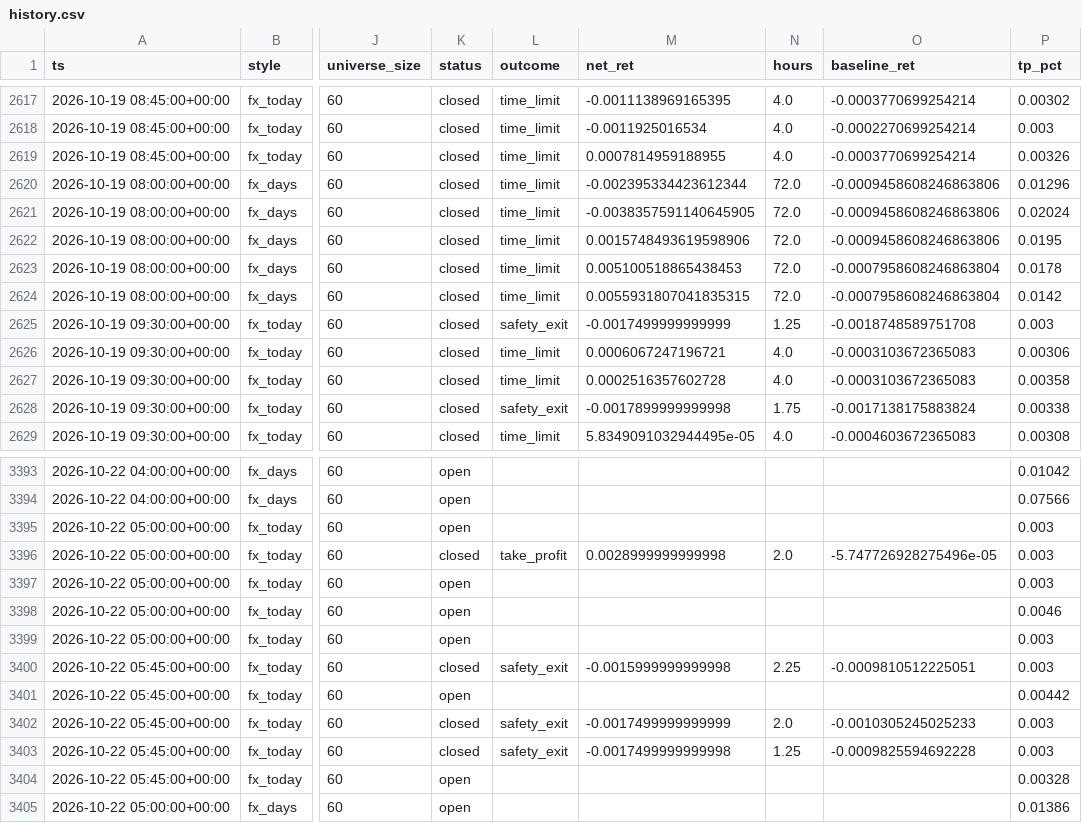
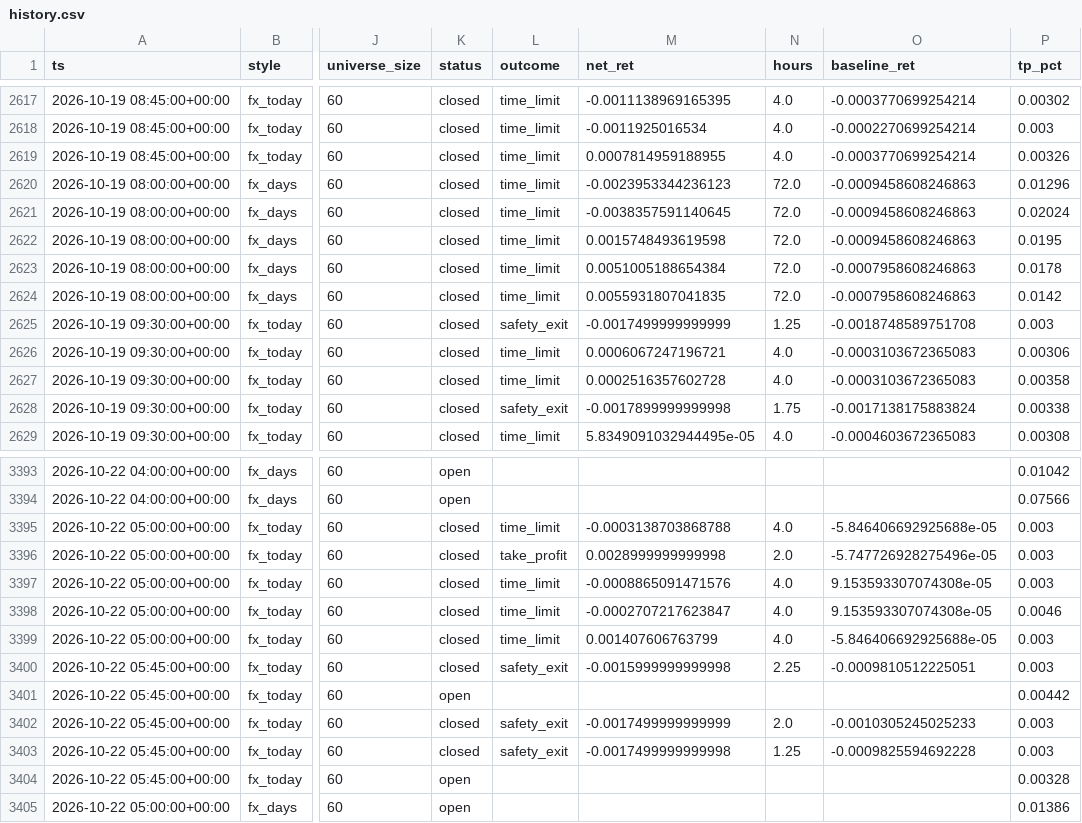
Before and after one commit to ljmacdonald/mempool-omega, a CSV file: state/fx/history.csv, drawn as a sheet; only a part is shown, gaps mark what is left out; the diff names each change by its address in the sheet, - before the commit and + after, or states it on an @@ line.

```diff
--- a/state/fx/history.csv
+++ b/state/fx/history.csv
-M2620 (net_ret): -0.002395334423612344
+M2620 (net_ret): -0.0023953344236123
-O2620:O2622 (baseline_ret): -0.0009458608246863806
+O2620:O2622 (baseline_ret): -0.0009458608246863
-M2621 (net_ret): -0.0038357591140645905
+M2621 (net_ret): -0.0038357591140645
-M2622 (net_ret): 0.0015748493619598906
+M2622 (net_ret): 0.0015748493619598
-M2623 (net_ret): 0.005100518865438453
+M2623 (net_ret): 0.0051005188654384
-O2623:O2624 (baseline_ret): -0.0007958608246863804
+O2623:O2624 (baseline_ret): -0.0007958608246863
-M2624 (net_ret): 0.0055931807041835315
+M2624 (net_ret): 0.0055931807041835
-K3395 (status): open
+K3395 (status): closed
-L3395 (outcome): (empty)
+L3395 (outcome): time_limit
-M3395 (net_ret): (empty)
+M3395 (net_ret): -0.0003138703868788
-N3395 (hours): (empty)
+N3395 (hours): 4.0
-O3395 (baseline_ret): (empty)
+O3395 (baseline_ret): -5.846406692925688e-05
-K3397:K3399 (status): open
+K3397:K3399 (status): closed
-L3397:L3399 (outcome): (empty)
+L3397:L3399 (outcome): time_limit
-M3397 (net_ret): (empty)
+M3397 (net_ret): -0.0008865091471576
-N3397:N3399 (hours): (empty)
+N3397:N3399 (hours): 4.0
-O3397:O3398 (baseline_ret): (empty)
+O3397:O3398 (baseline_ret): 9.153593307074308e-05
-M3398 (net_ret): (empty)
+M3398 (net_ret): -0.0002707217623847
-M3399 (net_ret): (empty)
+M3399 (net_ret): 0.001407606763799
-O3399 (baseline_ret): (empty)
+O3399 (baseline_ret): -5.846406692925688e-05
```
Also changed, not shown: 2 other files.
